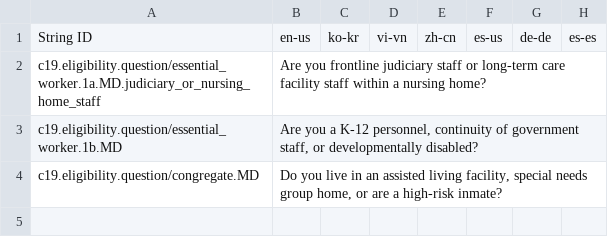
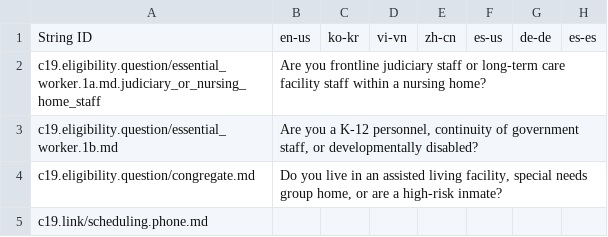
Before and after one commit to microsoft/covid-vaccine-bot, a CSV file: packages/plans/data/policies/maryland/maryland.csv, drawn as a sheet; only a part is shown; rows hold the shown columns only; the diff covers the shown part only; the diff names each change by its address in the sheet, - before the commit and + after, or states it on an @@ line.

Commit message:
auto file update

```diff
--- a/packages/plans/data/policies/maryland/maryland.csv
+++ b/packages/plans/data/policies/maryland/maryland.csv
-A2: c19.eligibility.question/essential_worker.1a.MD.judiciary_or_nursing_home_staff
+A2: c19.eligibility.question/essential_worker.1a.md.judiciary_or_nursing_home_staff
-A3: c19.eligibility.question/essential_worker.1b.MD
+A3: c19.eligibility.question/essential_worker.1b.md
-A4: c19.eligibility.question/congregate.MD
+A4: c19.eligibility.question/congregate.md
+row 5: c19.link/scheduling.phone.md
```
Also changed, not shown: 4 added rows elsewhere in this file.
